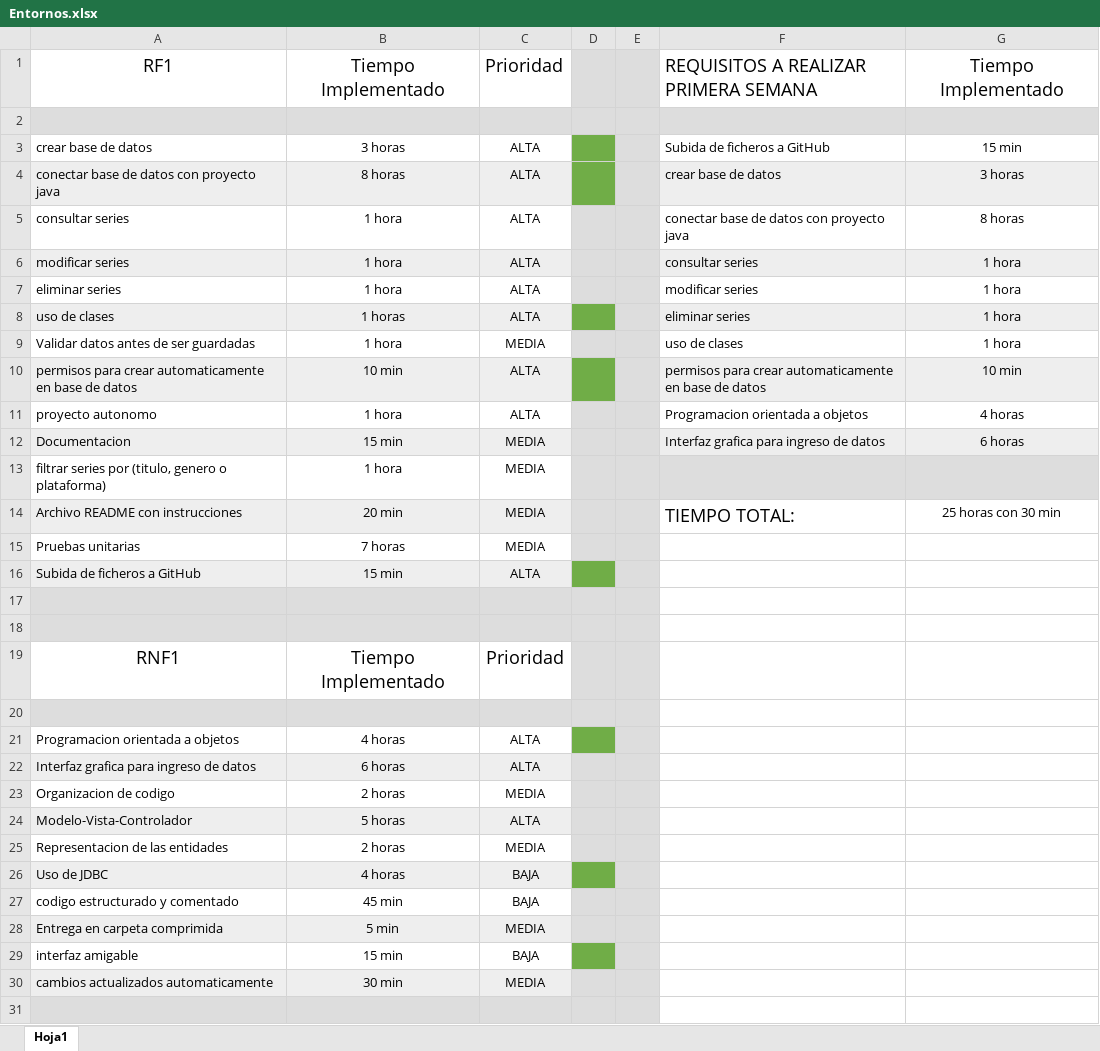
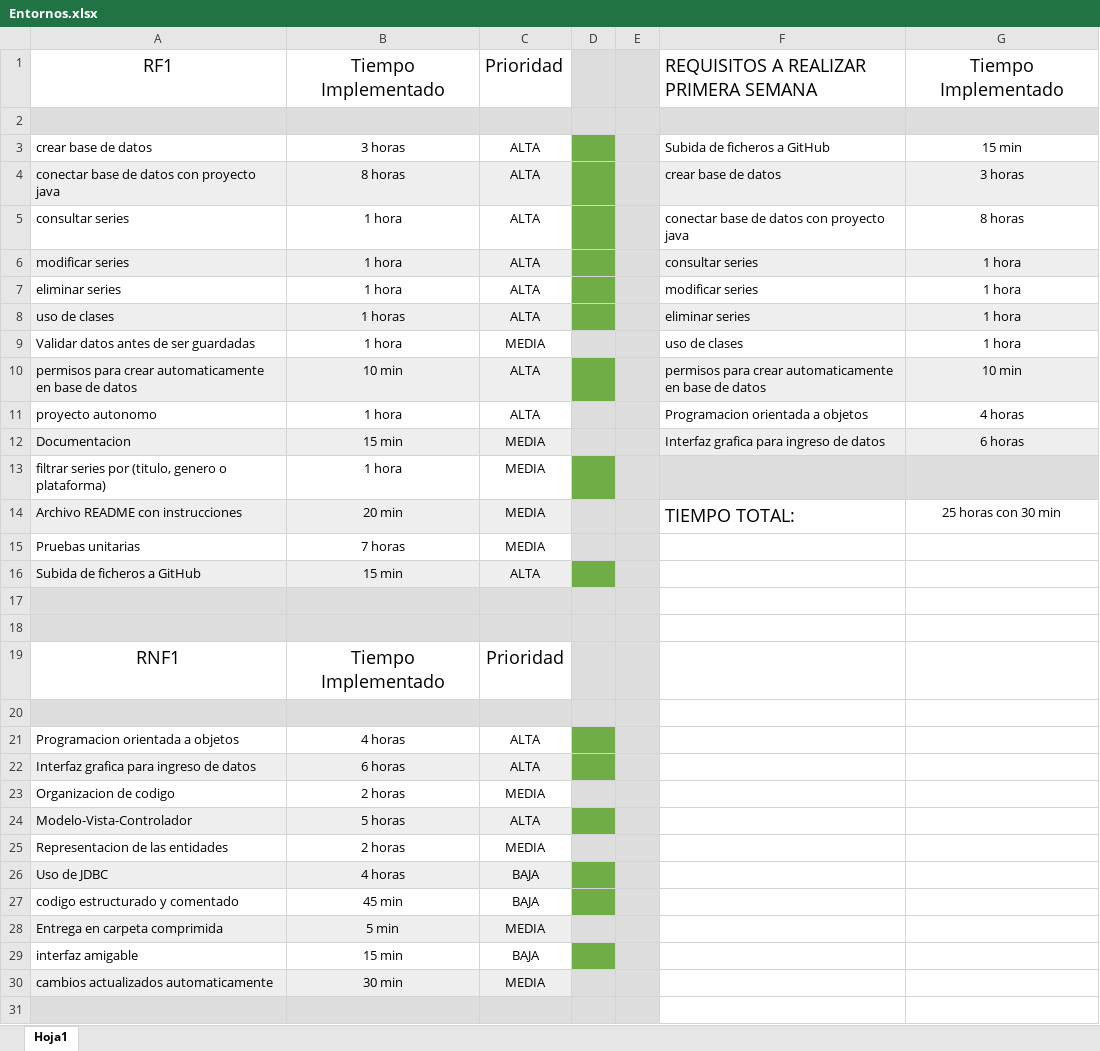
Before and after one commit to davidsanchezlavado/TrabajoFFE, an Excel workbook: Entornos.xlsx, sheet Hoja1, drawn as a sheet; only a part is shown; values as stored, in another font and other column widths than the file's, no borders; the diff names each change by its address in the sheet, - before the commit and + after, or states it on an @@ line.

Commit message:
Checking of the List
Hemos realizado varios requisitos del trabajo

```diff
--- a/Entornos.xlsx (sheet Hoja1)
+++ b/Entornos.xlsx (sheet Hoja1)
-D5:D7 fill: #DDDDDD
+D5:D7 fill: #70AD47
-D13 fill: #DDDDDD
+D13 fill: #70AD47
-D22 fill: #DDDDDD
+D22 fill: #70AD47
-D24 fill: #DDDDDD
+D24 fill: #70AD47
-D27 fill: #DDDDDD
+D27 fill: #70AD47
```
